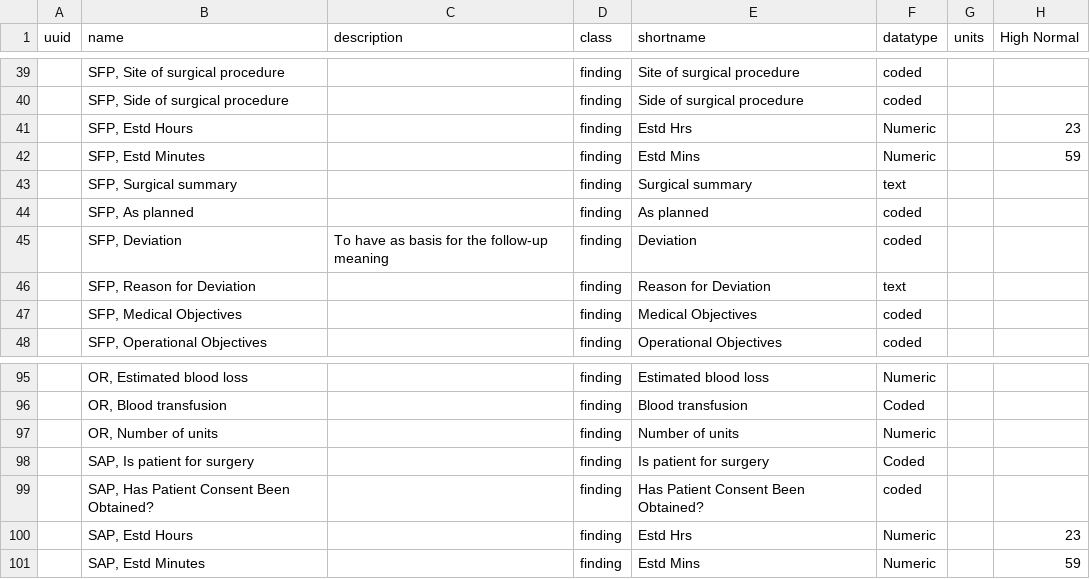
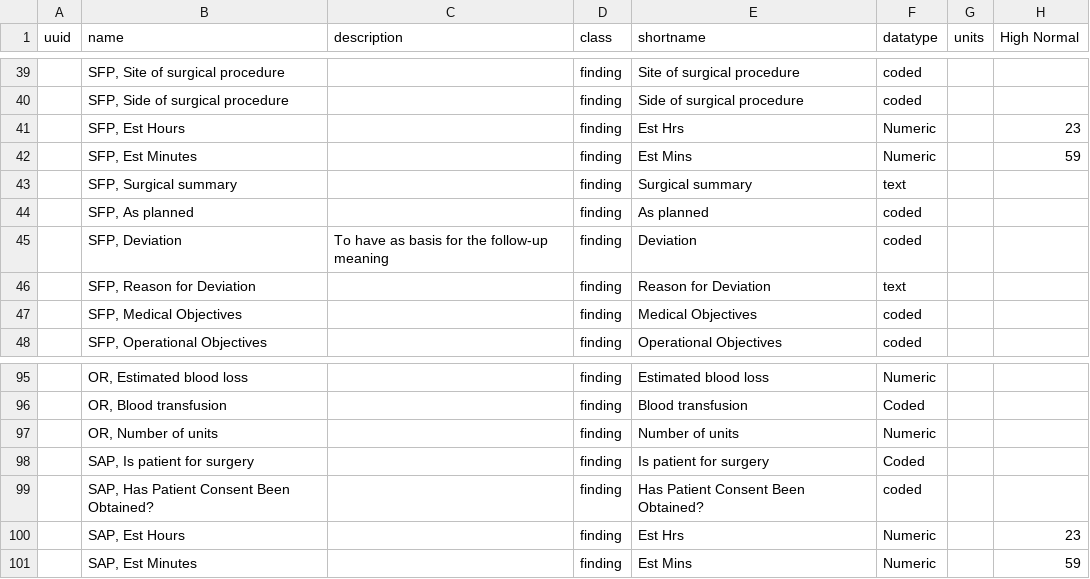
Before and after one commit to trodriguezmsf/amman-config, a CSV file: openmrs/ammancsv/release3.2/concepts.csv, drawn as a sheet; only a part is shown, gaps mark what is left out; the diff names each change by its address in the sheet, - before the commit and + after, or states it on an @@ line.

Commit message:
ShivaKumar | Adding concepts to csv

```diff
--- a/openmrs/ammancsv/release3.2/concepts.csv
+++ b/openmrs/ammancsv/release3.2/concepts.csv
-B41 (name): SFP, Estd Hours
+B41 (name): SFP, Est Hours
-E41 (shortname): Estd Hrs
+E41 (shortname): Est Hrs
-B42 (name): SFP, Estd Minutes
+B42 (name): SFP, Est Minutes
-E42 (shortname): Estd Mins
+E42 (shortname): Est Mins
-B100 (name): SAP, Estd Hours
+B100 (name): SAP, Est Hours
-E100 (shortname): Estd Hrs
+E100 (shortname): Est Hrs
-B101 (name): SAP, Estd Minutes
+B101 (name): SAP, Est Minutes
-E101 (shortname): Estd Mins
+E101 (shortname): Est Mins
```
Also changed, not shown: openmrs/ammancsv/release3.2/concept_sets.csv.
